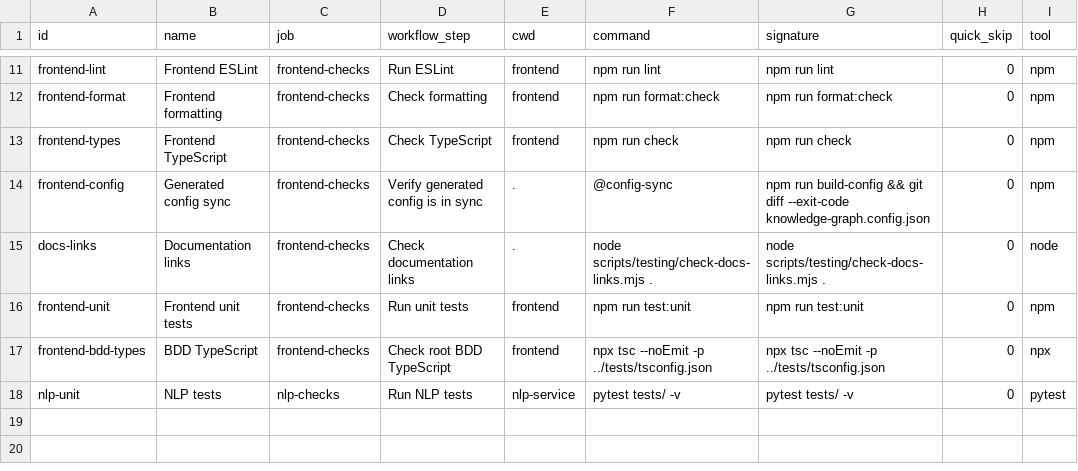
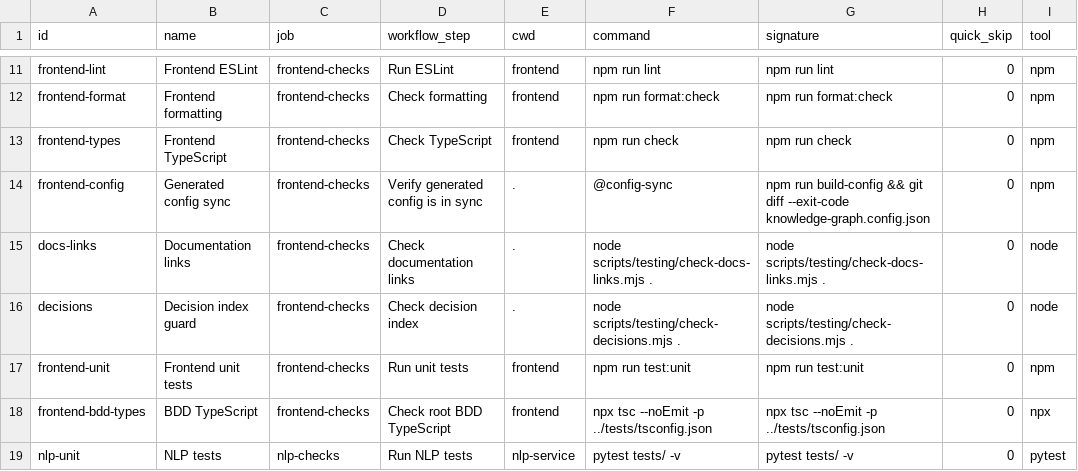
Before and after one commit to Killaret/knowledge-graph, a TSV file: scripts/testing/core-checks.tsv, drawn as a sheet; only a part is shown, gaps mark what is left out; the diff names each change by its address in the sheet, - before the commit and + after, or states it on an @@ line.

```diff
--- a/scripts/testing/core-checks.tsv
+++ b/scripts/testing/core-checks.tsv
+row 16: decisions | Decision index guard | frontend-checks | Check decision index | . | node scripts/testing/check-decisions.mjs . | node scripts/testing/check-decisions.mjs . | 0 | node
```
Also changed, not shown: 8 other files.
